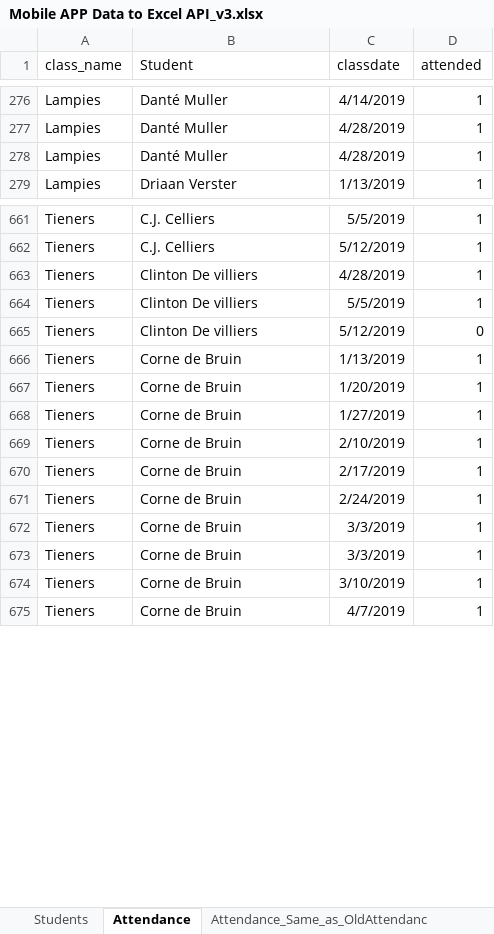
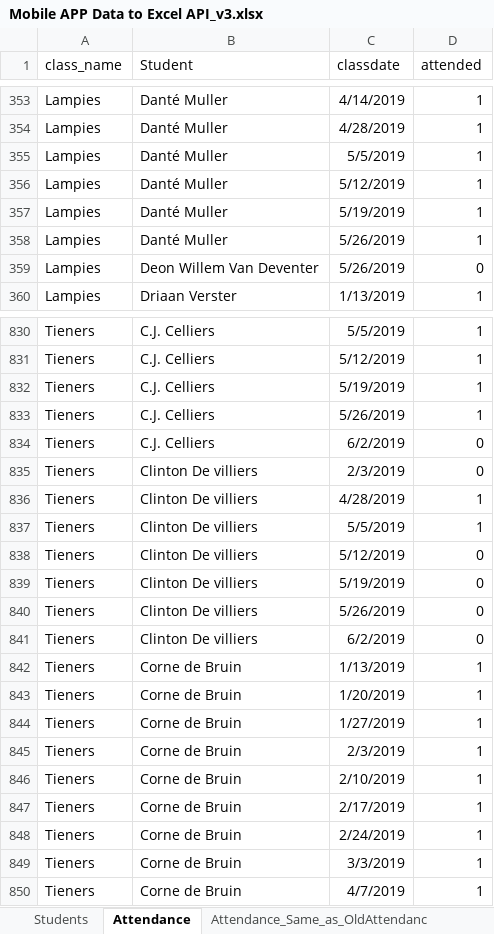
Before and after one commit to HermanRas/SundaySchoolAttendance, an Excel workbook: Reports/Mobile APP Data to Excel API_v3.xlsx, sheet Attendance, drawn as a sheet; only a part is shown, gaps mark what is left out; values as stored, in another font and other column widths than the file's, no borders; table styles not drawn; removed rows and columns are numbered as before the commit, all else as after; the diff covers the shown part only; the diff names each change by its address in the sheet, - before the commit and + after, or states it on an @@ line.

```diff
--- a/Reports/Mobile APP Data to Excel API_v3.xlsx (sheet Attendance)
+++ b/Reports/Mobile APP Data to Excel API_v3.xlsx (sheet Attendance)
+row 355: Lampies | Danté Muller | 5/5/2019 | 1
-C356 (classdate): 4/28/2019
+C356 (classdate): 5/12/2019
+row 357: Lampies | Danté Muller | 5/19/2019 | 1
+row 358: Lampies | Danté Muller | 5/26/2019 | 1
+row 359: Lampies | Deon Willem Van Deventer | 5/26/2019 | 0
+row 832: Tieners | C.J. Celliers | 5/19/2019 | 1
+row 833: Tieners | C.J. Celliers | 5/26/2019 | 1
+row 834: Tieners | C.J. Celliers | 6/2/2019 | 0
+row 835: Tieners | Clinton De villiers | 2/3/2019 | 0
+row 839: Tieners | Clinton De villiers | 5/19/2019 | 0
+row 840: Tieners | Clinton De villiers | 5/26/2019 | 0
+row 841: Tieners | Clinton De villiers | 6/2/2019 | 0
+row 845: Tieners | Corne de Bruin | 2/3/2019 | 1
-row 673: Tieners | Corne de Bruin | 3/3/2019 | 1
-row 674: Tieners | Corne de Bruin | 3/10/2019 | 1
```
Also changed, not shown: 217 added rows, 29 removed rows and 30 edited cells elsewhere in this sheet, sheet Attendance_Same_as_OldAttendanc, sheet Students, sheet Visitors, hidden cells, 10 other files.
